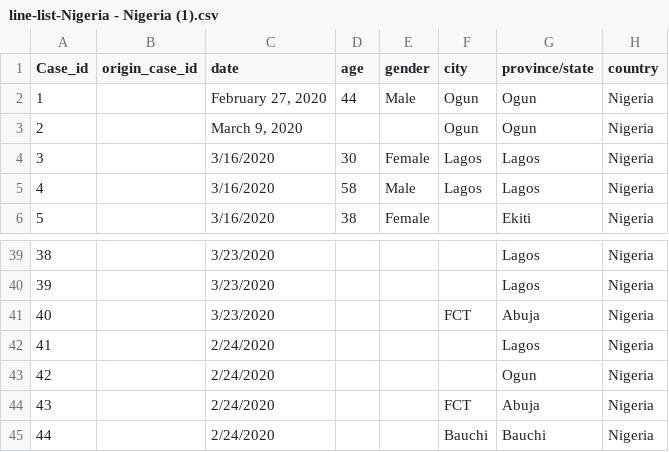
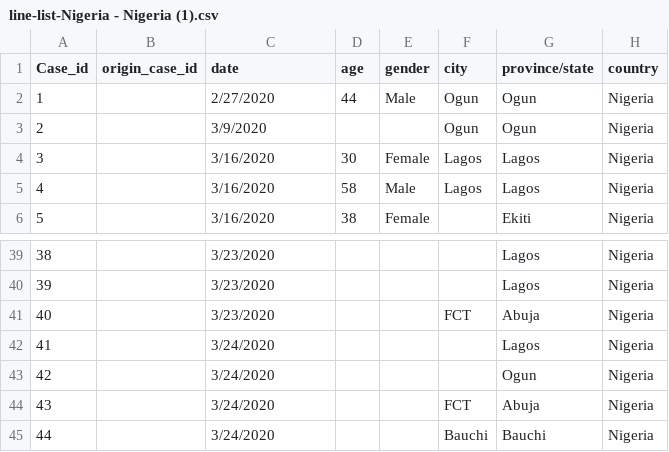
Before and after one commit to dsfsi/covid19africa, a CSV file: line-list-Nigeria - Nigeria (1).csv, drawn as a sheet; only a part is shown, gaps mark what is left out; the diff names each change by its address in the sheet, - before the commit and + after, or states it on an @@ line.

Commit message:
Update line-list-Nigeria - Nigeria (1).csv

```diff
--- a/line-list-Nigeria - Nigeria (1).csv
+++ b/line-list-Nigeria - Nigeria (1).csv
-C2 (date): February 27, 2020
+C2 (date): 2/27/2020
-C3 (date): March 9, 2020
+C3 (date): 3/9/2020
-C42:C45 (date): 2/24/2020
+C42:C45 (date): 3/24/2020
```
